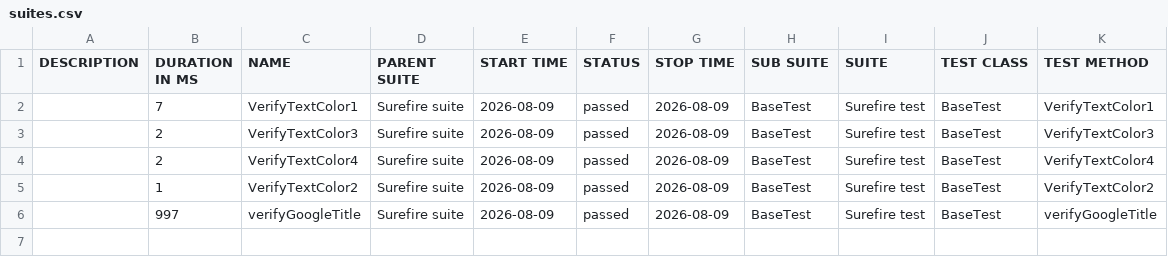
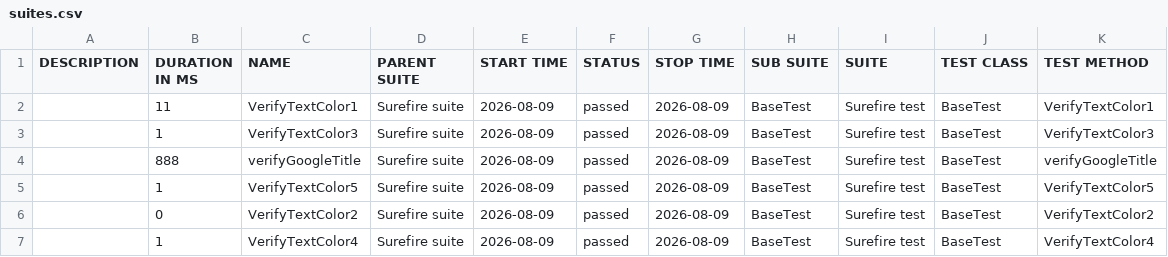
Before and after one commit to Ankush95019/selenium-automation-framework, a CSV file: data/suites.csv, drawn as a sheet.

```diff
--- a/data/suites.csv
+++ b/data/suites.csv
@@ -1,6 +1,7 @@
 "DESCRIPTION","DURATION IN MS","NAME","PARENT SUITE","START TIME","STATUS","STOP TIME","SUB SUITE","SUITE","TEST CLASS","TEST METHOD"
-"","7","VerifyTextColor1","Surefire suite","2026-08-09","passed","2026-08-09","BaseTest","Surefire test","BaseTest","VerifyTextColor1"
-"","2","VerifyTextColor3","Surefire suite","2026-08-09","passed","2026-08-09","BaseTest","Surefire test","BaseTest","VerifyTextColor3"
-"","2","VerifyTextColor4","Surefire suite","2026-08-09","passed","2026-08-09","BaseTest","Surefire test","BaseTest","VerifyTextColor4"
-"","1","VerifyTextColor2","Surefire suite","2026-08-09","passed","2026-08-09","BaseTest","Surefire test","BaseTest","VerifyTextColor2"
-"","997","verifyGoogleTitle","Surefire suite","2026-08-09","passed","2026-08-09","BaseTest","Surefire test","BaseTest","verifyGoogleTitle"
+"","11","VerifyTextColor1","Surefire suite","2026-08-09","passed","2026-08-09","BaseTest","Surefire test","BaseTest","VerifyTextColor1"
+"","1","VerifyTextColor3","Surefire suite","2026-08-09","passed","2026-08-09","BaseTest","Surefire test","BaseTest","VerifyTextColor3"
+"","888","verifyGoogleTitle","Surefire suite","2026-08-09","passed","2026-08-09","BaseTest","Surefire test","BaseTest","verifyGoogleTitle"
+"","1","VerifyTextColor5","Surefire suite","2026-08-09","passed","2026-08-09","BaseTest","Surefire test","BaseTest","VerifyTextColor5"
+"","0","VerifyTextColor2","Surefire suite","2026-08-09","passed","2026-08-09","BaseTest","Surefire test","BaseTest","VerifyTextColor2"
+"","1","VerifyTextColor4","Surefire suite","2026-08-09","passed","2026-08-09","BaseTest","Surefire test","BaseTest","VerifyTextColor4"
```
Also changed, not shown: data/behaviors.csv, 34 other files.
